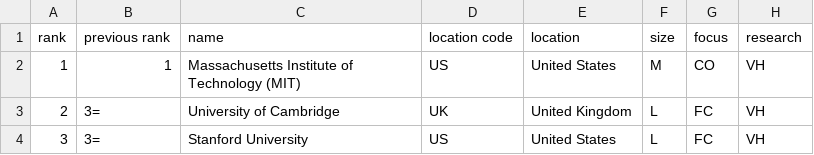
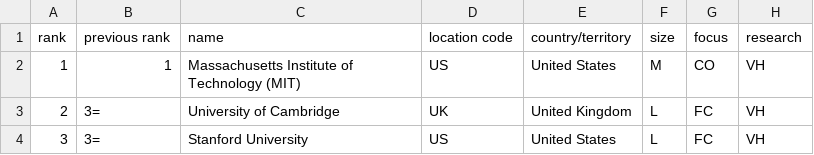
Before and after one commit to com-480-data-visualization/CLZ, a CSV file: data/cleaned_qs_ranking_2023.csv, drawn as a sheet; only a part is shown; the diff names each change by its address in the sheet, - before the commit and + after, or states it on an @@ line.

Commit message:
update data

```diff
--- a/data/cleaned_qs_ranking_2023.csv
+++ b/data/cleaned_qs_ranking_2023.csv
-E1: location
+E1: country/territory
```
Also changed, not shown: data/cleaned_qs_ranking_2024.csv, data/cleaned_qs_ranking_2025.csv, 2 other files.
